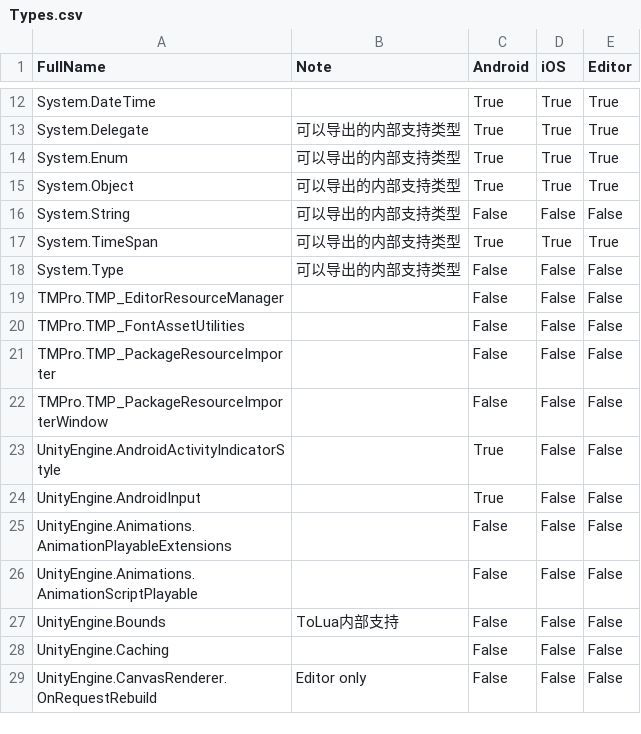
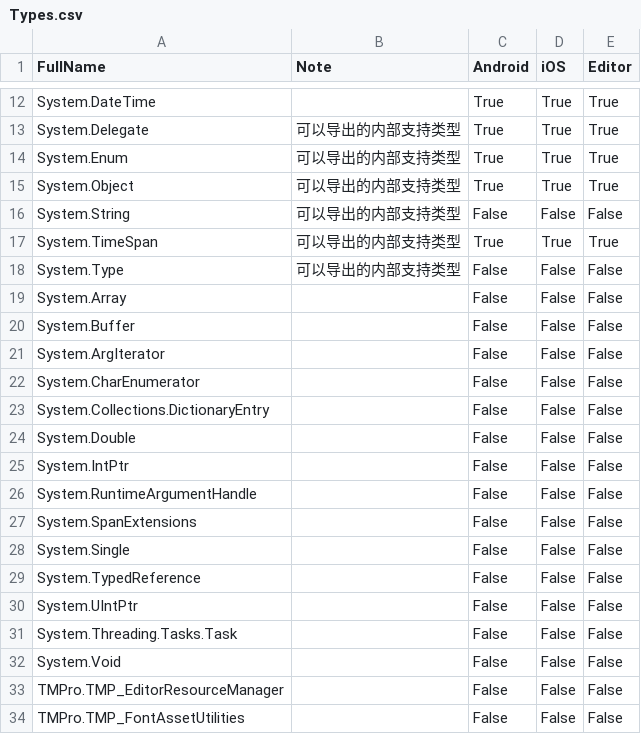
Before and after one commit to zhaoboqiang/tolua, a CSV file: Assets/EditorSettings/Types.csv, drawn as a sheet; only a part is shown, gaps mark what is left out; the shorter side is filled out with more unchanged rows.

```diff
--- a/Assets/EditorSettings/Types.csv
+++ b/Assets/EditorSettings/Types.csv
@@ -18,2 +18,16 @@ System.TimeSpan,可以导出的内部支持类型,True,True,True
 System.Type,可以导出的内部支持类型,False,False,False
+System.Array,,False,False,False
+System.Buffer,,False,False,False
+System.ArgIterator,,False,False,False
+System.CharEnumerator,,False,False,False
+System.Collections.DictionaryEntry,,False,False,False
+System.Double,,False,False,False
+System.IntPtr,,False,False,False
+System.RuntimeArgumentHandle,,False,False,False
+System.SpanExtensions,,False,False,False
+System.Single,,False,False,False
+System.TypedReference,,False,False,False
+System.UIntPtr,,False,False,False
+System.Threading.Tasks.Task,,False,False,False
+System.Void,,False,False,False
 TMPro.TMP_EditorResourceManager,,False,False,False
```
Also changed, not shown: Assets/EditorSettings/Assemblies.csv, 1 other file.
